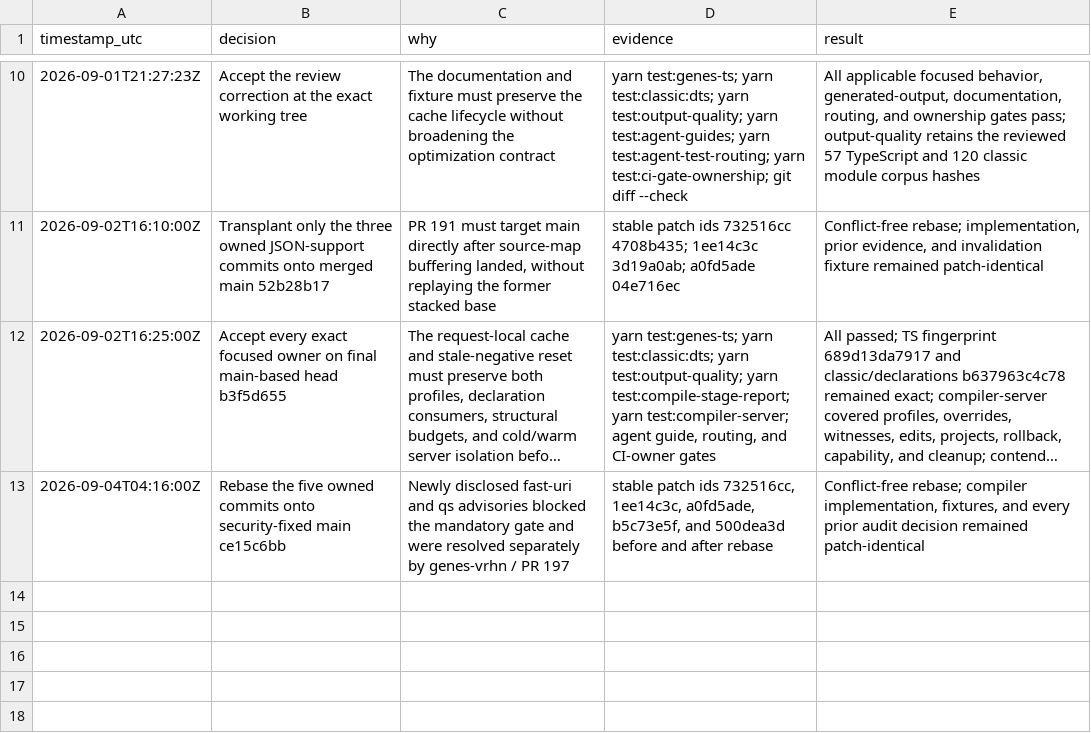
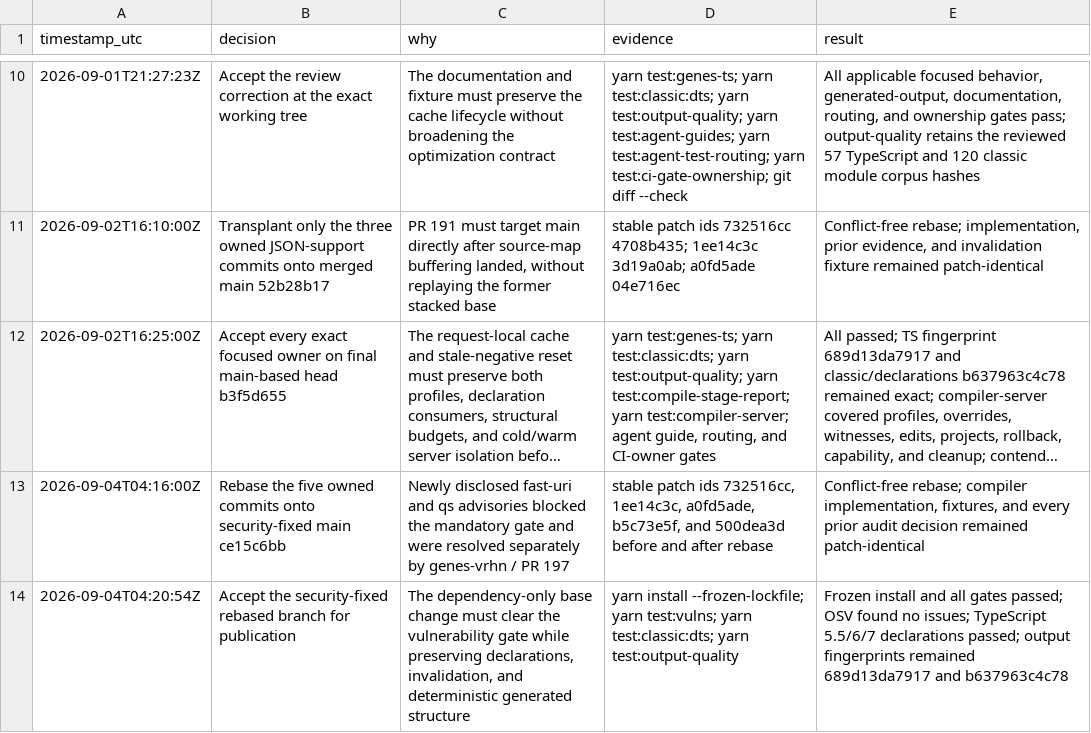
Before and after one commit to fullofcaffeine/genes-ts, a TSV file: .audit/genes-f8vc.9.2.tsv, drawn as a sheet; only a part is shown, gaps mark what is left out; long unchanged cells end in …; the diff names each change by its address in the sheet, - before the commit and + after, or states it on an @@ line.

Commit message:
docs(perf): record security-base verification
Record the proportional checks run after rebasing the JSON-support cache onto the dependency-security fix. The frozen install and OSV scan pass, declaration behavior remains green across TypeScript 5.5, 6, and 7, and both generated-output fingerprints are unchanged.

This append-only evidence commit does not change compiler or generated-program behavior. Full hosted CI remains the final merge gate.

```diff
--- a/.audit/genes-f8vc.9.2.tsv
+++ b/.audit/genes-f8vc.9.2.tsv
+row 14: 2026-09-04T04:20:54Z | Accept the security-fixed rebased branch for publication | The dependency-only base change must clear the vulnerability gate while preserving declarations, invalidation, and deterministic generated structure | yarn install --frozen-lockfile; yarn test:vulns; yarn test:classic:dts; yarn test:output-quality | Frozen install and all gates passed; OSV found no issues; TypeScript 5.5/6/7 declarations passed; output fingerprints remained 689d13da7917 and b637963c4c78
```
